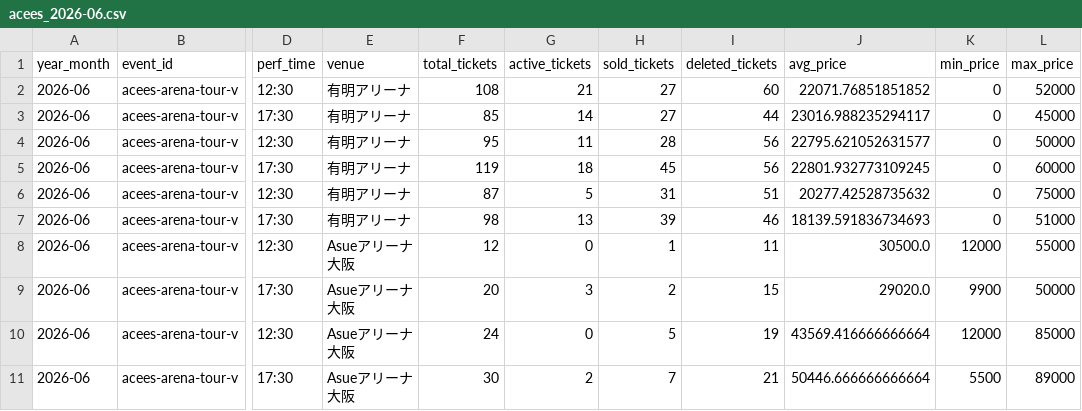
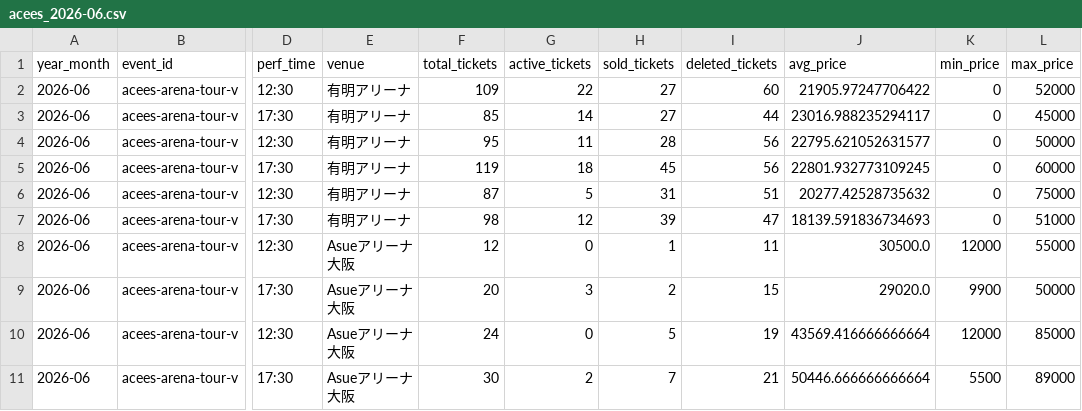
Before and after one commit to hiro8-0215/tiketen_scraping, a CSV file: data/market_snapshot/acees_2026-06.csv, drawn as a sheet; only a part is shown, gaps mark what is left out; the diff names each change by its address in the sheet, - before the commit and + after, or states it on an @@ line.

```diff
--- a/data/market_snapshot/acees_2026-06.csv
+++ b/data/market_snapshot/acees_2026-06.csv
-F2 (total_tickets): 108
+F2 (total_tickets): 109
-G2 (active_tickets): 21
+G2 (active_tickets): 22
-J2 (avg_price): 22071.76851851852
+J2 (avg_price): 21905.97247706422
-G7 (active_tickets): 13
+G7 (active_tickets): 12
-I7 (deleted_tickets): 46
+I7 (deleted_tickets): 47
```
Also changed, not shown: data/market_snapshot/hey-say-jump_2026-06.csv, data/market_snapshot/key-to-lit_2026-06.csv, 52 other files.
